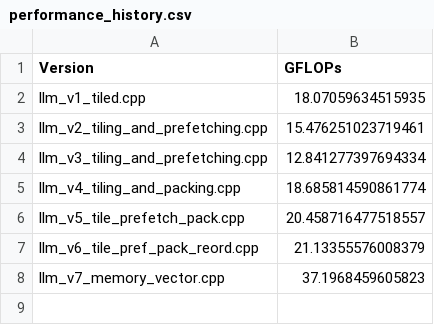
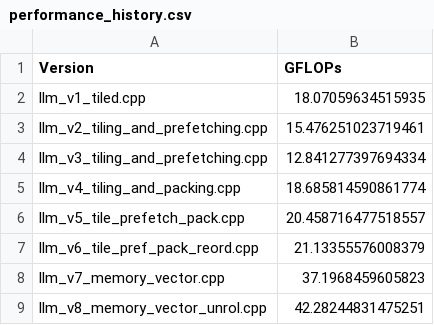
Before and after one commit to sachi-200/Honors-Project-1, a CSV file: roofline_analysis_amd/performance_history.csv, drawn as a sheet; the diff names each change by its address in the sheet, - before the commit and + after, or states it on an @@ line.

Commit message:
verification and loop unrolling

```diff
--- a/roofline_analysis_amd/performance_history.csv
+++ b/roofline_analysis_amd/performance_history.csv
+row 9: llm_v8_memory_vector_unrol.cpp | 42.28244831475251
```
Also changed, not shown: 6 other files.
